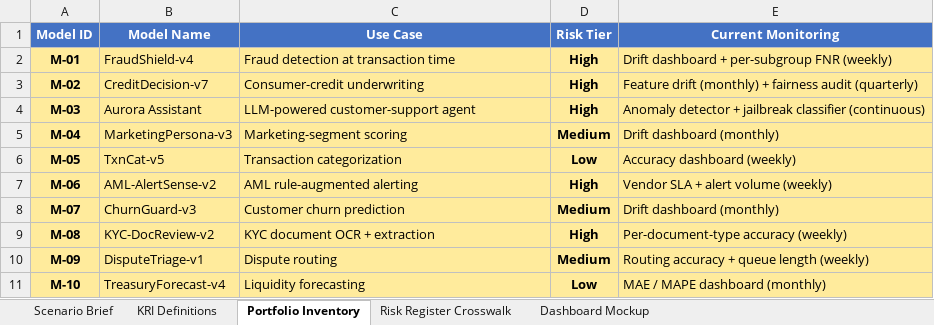
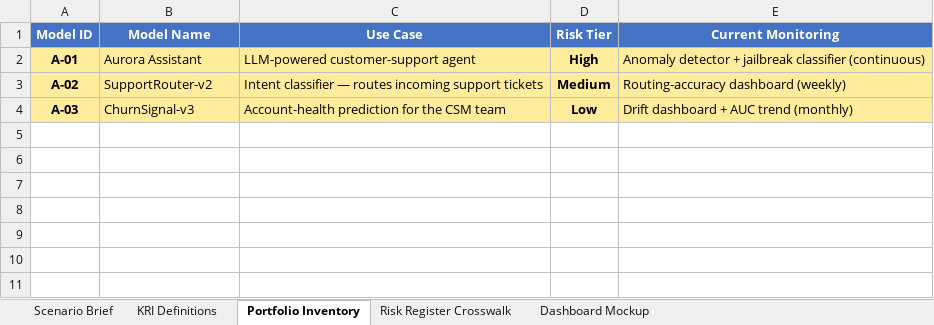
Before and after one commit to udacity/ai-sec-eng-c4-cd15150-sohbet-exercises, an Excel workbook: 07_ai-security-metrics-and-dashboarding/demo/kri_demo.xlsx, sheet Portfolio Inventory, drawn as a sheet; values as stored, in another font and other column widths than the file's, no borders; removed rows and columns are numbered as before the commit, all else as after; the diff names each change by its address in the sheet, - before the commit and + after, or states it on an @@ line.

```diff
--- a/07_ai-security-metrics-and-dashboarding/demo/kri_demo.xlsx (sheet Portfolio Inventory)
+++ b/07_ai-security-metrics-and-dashboarding/demo/kri_demo.xlsx (sheet Portfolio Inventory)
-row 2: M-01 | FraudShield-v4 | Fraud detection at transaction time | High | Drift dashboard + per-subgroup FNR (weekly)
-row 3: M-02 | CreditDecision-v7 | Consumer-credit underwriting | High | Feature drift (monthly) + fairness audit (quarterly)
-A2 (Model ID): M-03
+A2 (Model ID): A-01
-row 5: M-04 | MarketingPersona-v3 | Marketing-segment scoring | Medium | Drift dashboard (monthly)
-row 6: M-05 | TxnCat-v5 | Transaction categorization | Low | Accuracy dashboard (weekly)
-row 7: M-06 | AML-AlertSense-v2 | AML rule-augmented alerting | High | Vendor SLA + alert volume (weekly)
-row 8: M-07 | ChurnGuard-v3 | Customer churn prediction | Medium | Drift dashboard (monthly)
-row 9: M-08 | KYC-DocReview-v2 | KYC document OCR + extraction | High | Per-document-type accuracy (weekly)
-row 10: M-09 | DisputeTriage-v1 | Dispute routing | Medium | Routing accuracy + queue length (weekly)
-row 11: M-10 | TreasuryForecast-v4 | Liquidity forecasting | Low | MAE / MAPE dashboard (monthly)
+row 3: A-02 | SupportRouter-v2 | Intent classifier — routes incoming support tickets | Medium | Routing-accuracy dashboard (weekly)
+row 4: A-03 | ChurnSignal-v3 | Account-health prediction for the CSM team | Low | Drift dashboard + AUC trend (monthly)
```
Also changed, not shown: sheet Scenario Brief, sheet Dashboard Mockup, sheet Risk Register Crosswalk, 07_ai-security-metrics-and-dashboarding/exercises/solution/kri_definitions.xlsx, 07_ai-security-metrics-and-dashboarding/exercises/starter/kri_definitions.xlsx, 5 other files.
